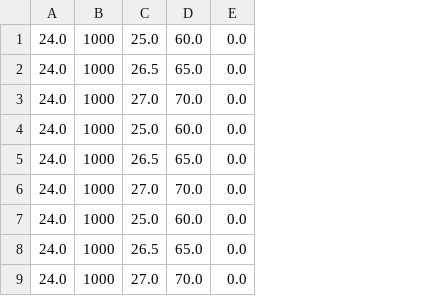
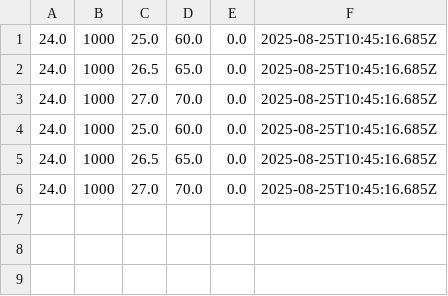
Before and after one commit to iput2023-takeuchia/symphodia_phil_work, a CSV file: data/data.csv, drawn as a sheet; removed rows and columns are numbered as before the commit, all else as after; the diff names each change by its address in the sheet, - before the commit and + after, or states it on an @@ line.

```diff
--- a/data/data.csv
+++ b/data/data.csv
+column F, rows 1-6: all 2025-08-25T10:45:16.685Z
-row 7: 24.0 | 1000 | 25.0 | 60.0 | 0.0
-row 8: 24.0 | 1000 | 26.5 | 65.0 | 0.0
-row 9: 24.0 | 1000 | 27.0 | 70.0 | 0.0
```
Also changed, not shown: 4 other files.
